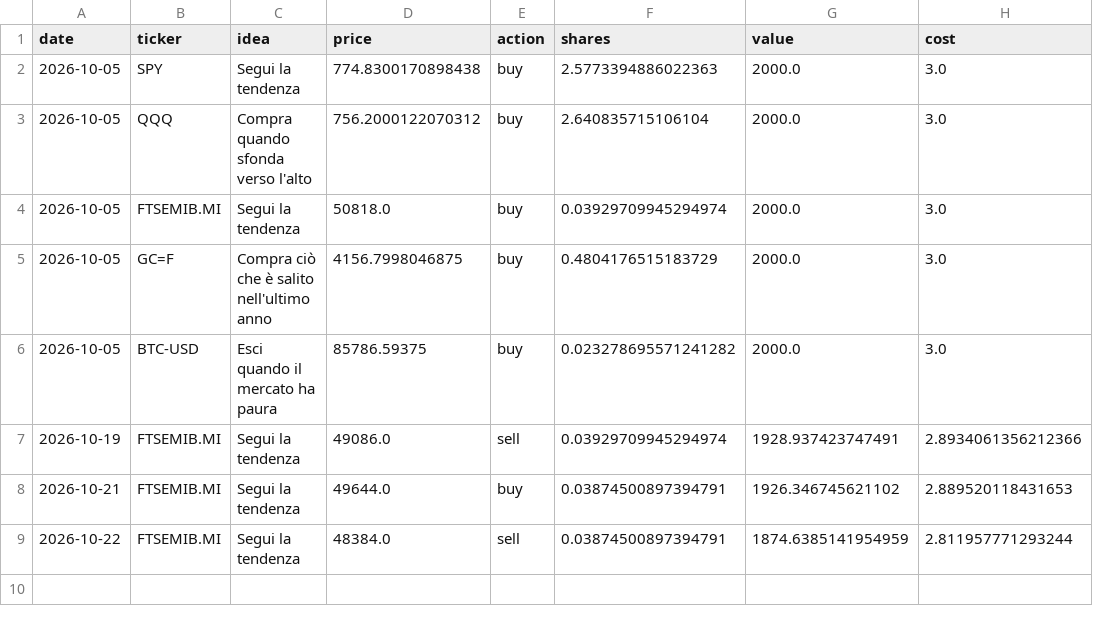
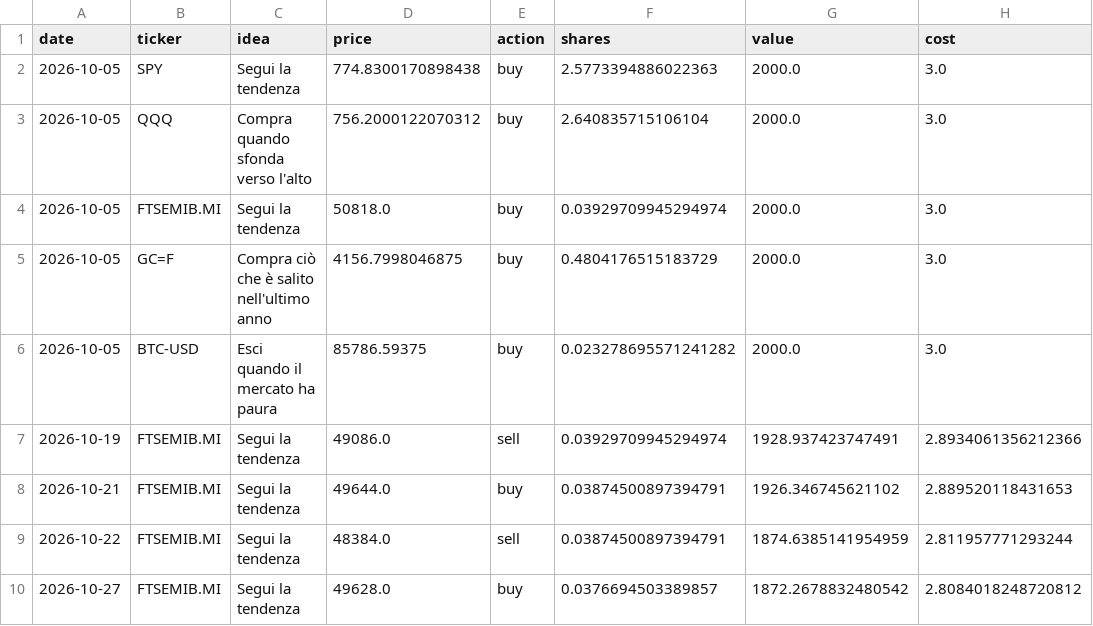
Before and after one commit to PietroPulli/quantlab, a CSV file: paper/trades.csv, drawn as a sheet; the diff names each change by its address in the sheet, - before the commit and + after, or states it on an @@ line.

```diff
--- a/paper/trades.csv
+++ b/paper/trades.csv
+row 10: 2026-10-27 | FTSEMIB.MI | Segui la tendenza | 49628.0 | buy | 0.0376694503389857 | 1872.2678832480542 | 2.8084018248720812
```
Also changed, not shown: market/AAPL.csv, market/ENI.MI.csv, 16 other files.
